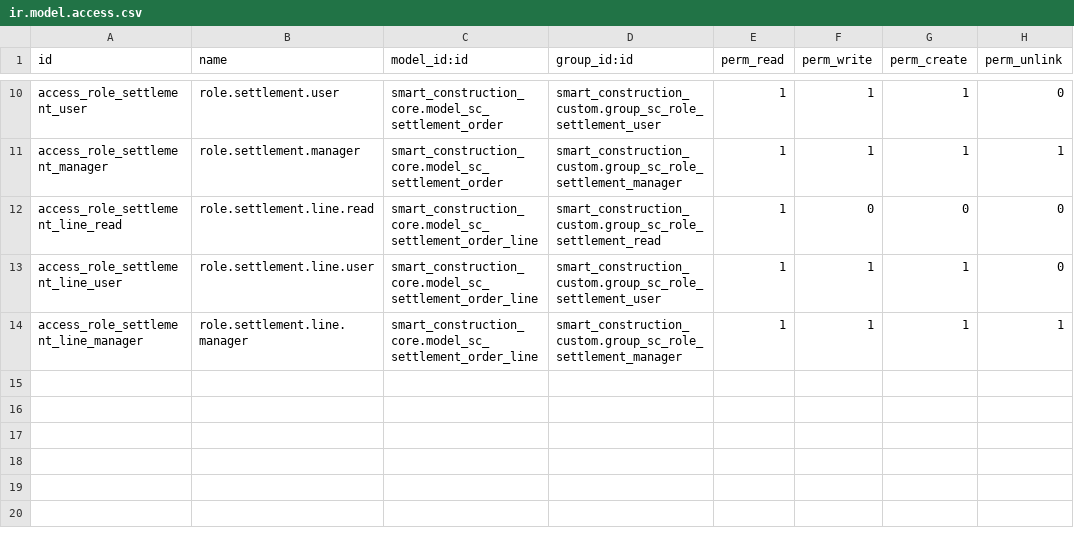
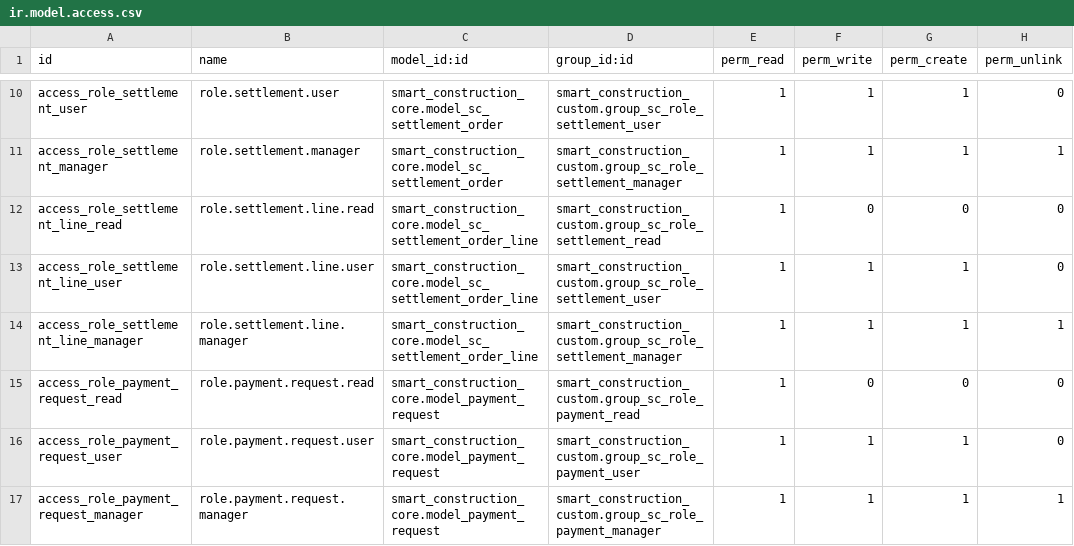
Before and after one commit to Leedefend/sce-backend-odoo, a CSV file: addons/smart_construction_custom/security/ir.model.access.csv, drawn as a sheet; only a part is shown, gaps mark what is left out.

Commit message:
feat(policy): add payment role groups and access

```diff
--- a/addons/smart_construction_custom/security/ir.model.access.csv
+++ b/addons/smart_construction_custom/security/ir.model.access.csv
@@ -14 +14,4 @@ access_role_settlement_line_user,role.settlement.line.user,smart_construction_co
 access_role_settlement_line_manager,role.settlement.line.manager,smart_construction_core.model_sc_settlement_order_line,smart_construction_custom.group_sc_role_settlement_manager,1,1,1,1
+access_role_payment_request_read,role.payment.request.read,smart_construction_core.model_payment_request,smart_construction_custom.group_sc_role_payment_read,1,0,0,0
+access_role_payment_request_user,role.payment.request.user,smart_construction_core.model_payment_request,smart_construction_custom.group_sc_role_payment_user,1,1,1,0
+access_role_payment_request_manager,role.payment.request.manager,smart_construction_core.model_payment_request,smart_construction_custom.group_sc_role_payment_manager,1,1,1,1
```
Also changed, not shown: 3 other files.
